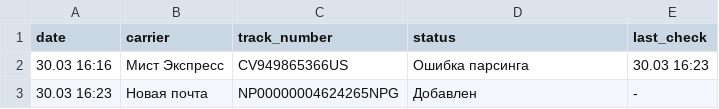
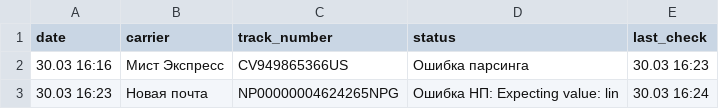
Before and after one commit to Madychenia/trackship, a CSV file: data.csv, drawn as a sheet.

Commit message:
Auto-update statuses

```diff
--- a/data.csv
+++ b/data.csv
@@ -2,2 +2,2 @@ date,carrier,track_number,status,last_check
 30.03 16:16,Мист Экспресс,CV949865366US,Ошибка парсинга,30.03 16:23
-30.03 16:23,Новая почта,NP00000004624265NPG,Добавлен,-
+30.03 16:23,Новая почта,NP00000004624265NPG,Ошибка НП: Expecting value: lin,30.03 16:24
```
